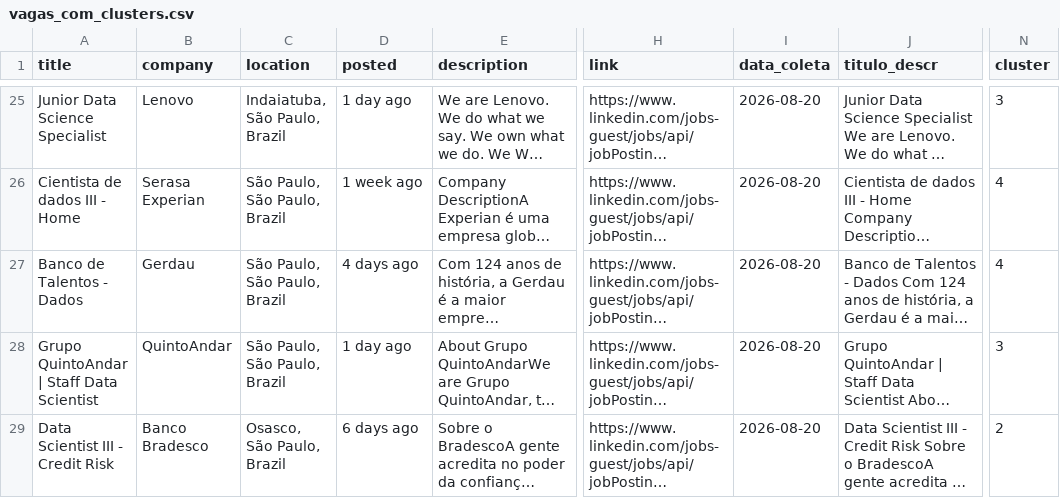
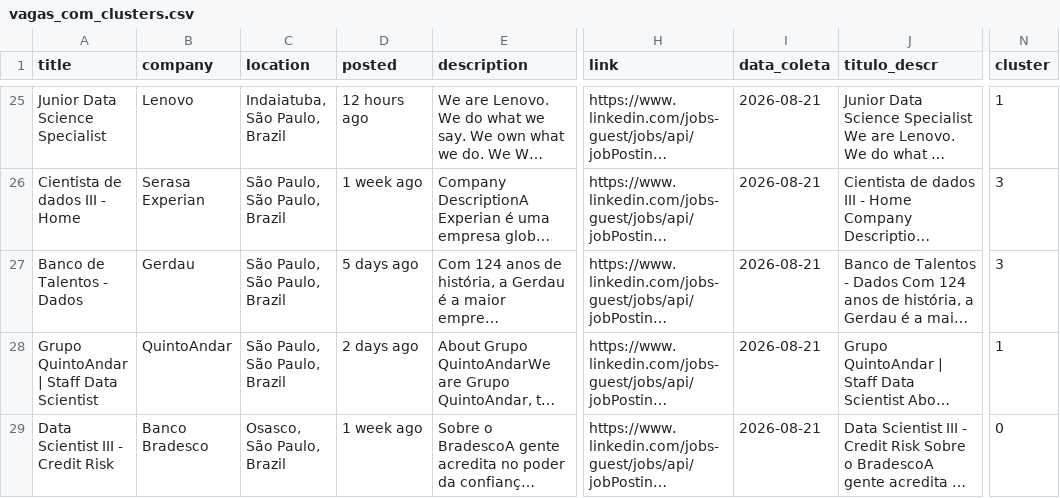
Before and after one commit to renanazevedos/ds-job-tracker, a CSV file: data/processed/vagas_com_clusters.csv, drawn as a sheet; only a part is shown, gaps mark what is left out; long unchanged cells end in …; the diff covers the shown part only; the diff names each change by its address in the sheet, - before the commit and + after, or states it on an @@ line.

```diff
--- a/data/processed/vagas_com_clusters.csv
+++ b/data/processed/vagas_com_clusters.csv
-D25 (posted): 1 day ago
+D25 (posted): 12 hours ago
-I25:I29 (data_coleta): 2026-08-20
+I25:I29 (data_coleta): 2026-08-21
-N25 (cluster): 3
+N25 (cluster): 1
-N26:N27 (cluster): 4
+N26:N27 (cluster): 3
-D27 (posted): 4 days ago
+D27 (posted): 5 days ago
-D28 (posted): 1 day ago
+D28 (posted): 2 days ago
-N28 (cluster): 3
+N28 (cluster): 1
-D29 (posted): 6 days ago
+D29 (posted): 1 week ago
-N29 (cluster): 2
+N29 (cluster): 0
```
Also changed, not shown: 4 added rows, 4 removed rows and 72 edited cells elsewhere in this file, 2 other files.
